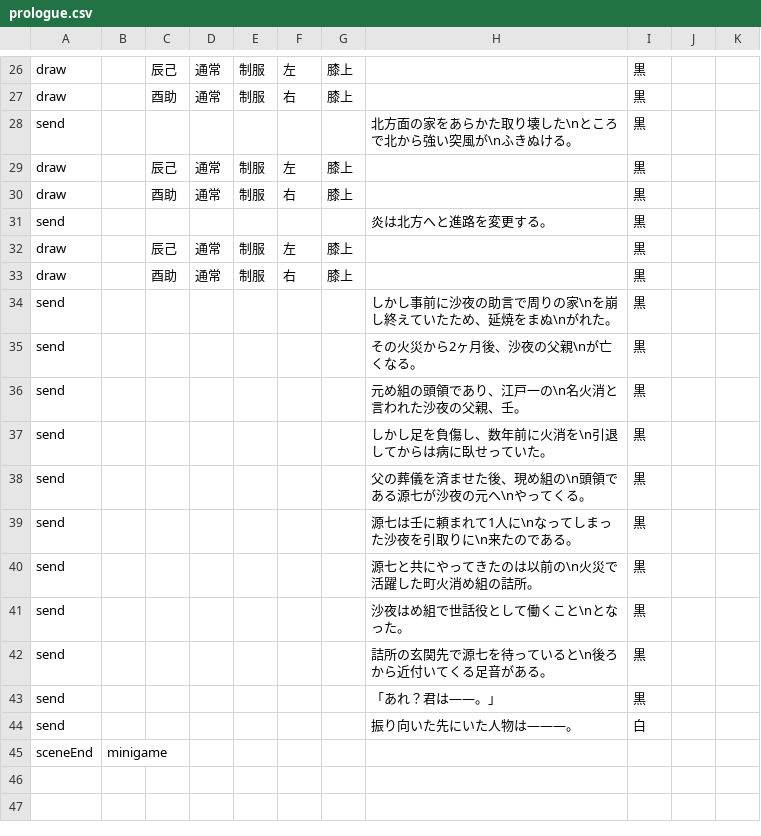
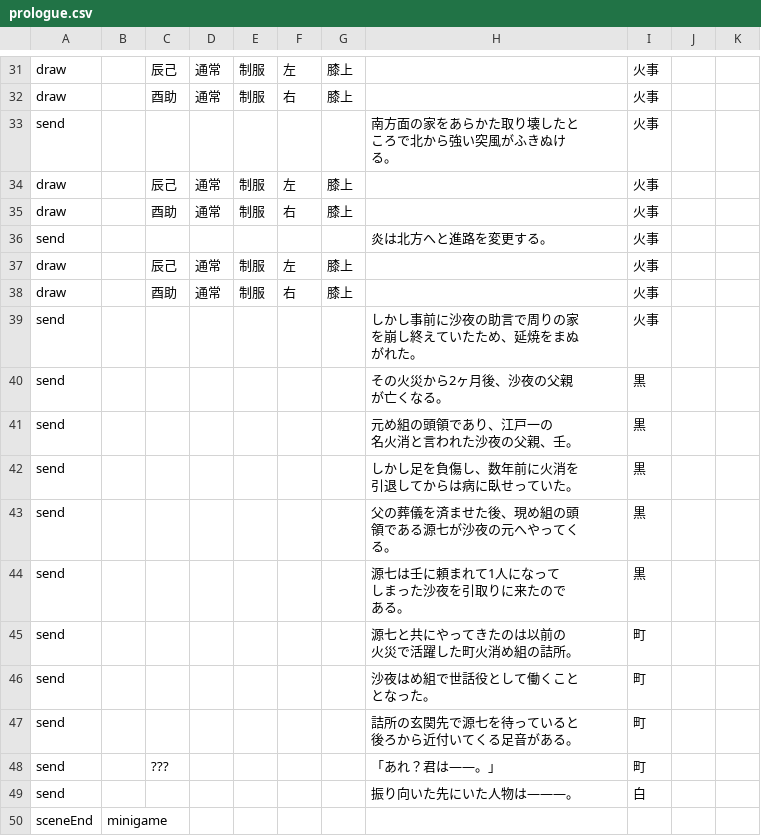
Before and after one commit to hmrskw/TeamProduct, a CSV file: Renka/Assets/CSVFiles/prologue.csv, drawn as a sheet; only a part is shown, gaps mark what is left out; addresses are those after the commit; ↵ is a line break in a cell; the diff covers the shown part only; the diff names each change by its address in the sheet, - before the commit and + after, or states it on an @@ line.

```diff
--- a/Renka/Assets/CSVFiles/prologue.csv
+++ b/Renka/Assets/CSVFiles/prologue.csv
-I31:I39: 黒
+I31:I39: 火事
-H33: 北方面の家をあらかた取り壊した\nところで北から強い突風が\nふきぬける。
+H33: 南方面の家をあらかた取り壊したと ↵ ころで北から強い突風がふきぬけ ↵ る。
-H39: しかし事前に沙夜の助言で周りの家\nを崩し終えていたため、延焼をまぬ\nがれた。
+H39: しかし事前に沙夜の助言で周りの家 ↵ を崩し終えていたため、延焼をまぬ ↵ がれた。
-H40: その火災から2ヶ月後、沙夜の父親\nが亡くなる。
+H40: その火災から2ヶ月後、沙夜の父親 ↵ が亡くなる。
-H41: 元め組の頭領であり、江戸一の\n名火消と言われた沙夜の父親、壬。
+H41: 元め組の頭領であり、江戸一の ↵ 名火消と言われた沙夜の父親、壬。
-H42: しかし足を負傷し、数年前に火消を\n引退してからは病に臥せっていた。
+H42: しかし足を負傷し、数年前に火消を ↵ 引退してからは病に臥せっていた。
-H43: 父の葬儀を済ませた後、現め組の\n頭領である源七が沙夜の元へ\nやってくる。
+H43: 父の葬儀を済ませた後、現め組の頭 ↵ 領である源七が沙夜の元へやってく ↵ る。
-H44: 源七は壬に頼まれて1人に\nなってしまった沙夜を引取りに\n来たのである。
+H44: 源七は壬に頼まれて1人になって ↵ しまった沙夜を引取りに来たので ↵ ある。
-H45: 源七と共にやってきたのは以前の\n火災で活躍した町火消め組の詰所。
+H45: 源七と共にやってきたのは以前の ↵ 火災で活躍した町火消め組の詰所。
-I45:I48: 黒
+I45:I48: 町
-H46: 沙夜はめ組で世話役として働くこと\nとなった。
+H46: 沙夜はめ組で世話役として働くこと ↵ となった。
-H47: 詰所の玄関先で源七を待っていると\n後ろから近付いてくる足音がある。
+H47: 詰所の玄関先で源七を待っていると ↵ 後ろから近付いてくる足音がある。
-C48: (empty)
+C48: ???
```
Also changed, not shown: 5 added rows and 40 edited cells elsewhere in this file, Renka/Assets/CSVFiles/story01.csv, 28 other files.
